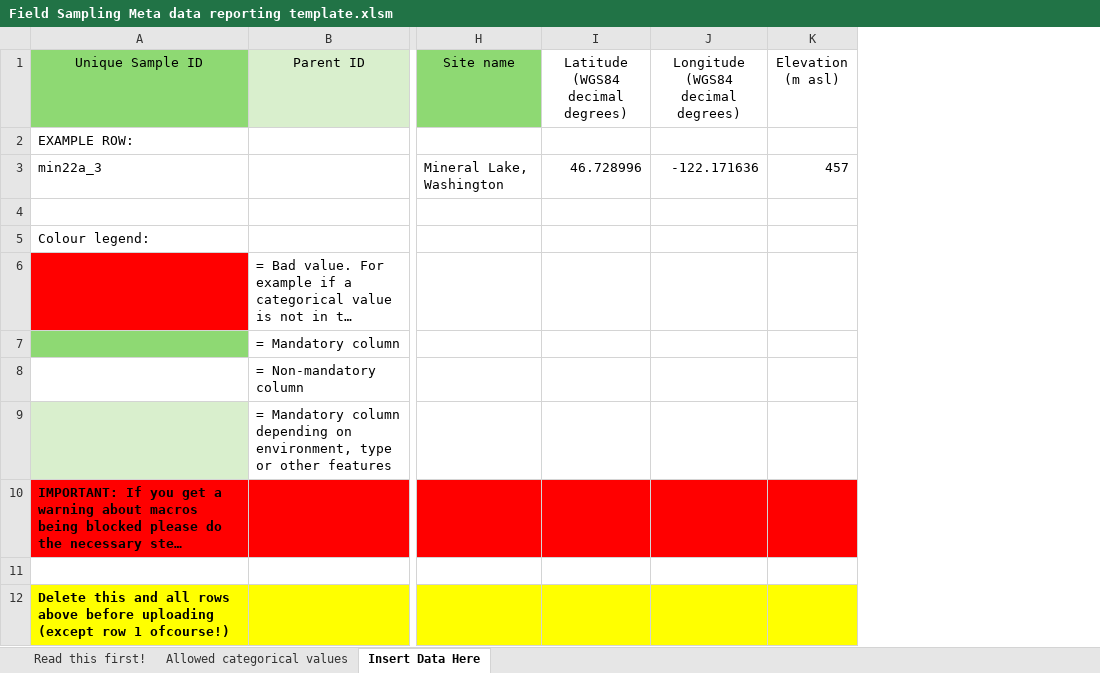
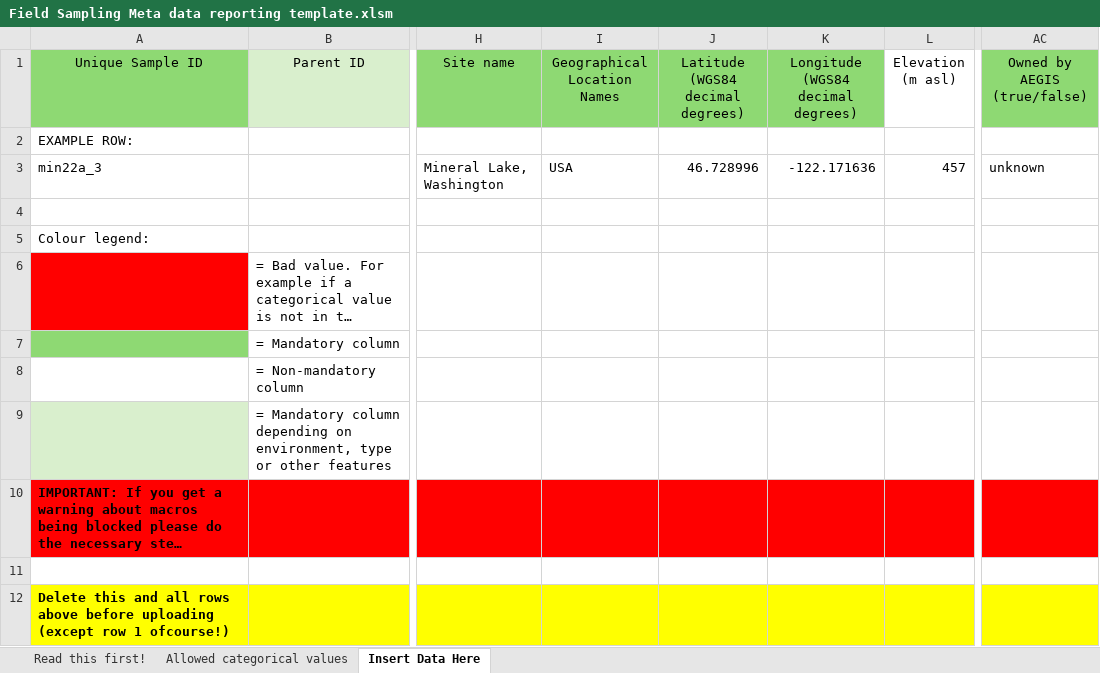
Before and after one commit to magnujo/gg-metadatabase-ui, an Excel workbook: auto_generated_upload_sheet_templates/Field Sampling Meta data reporting template.xlsm, sheet Insert Data Here, drawn as a sheet; only a part is shown, gaps mark what is left out; long unchanged cells end in …; values as stored, in another font and other column widths than the file's, no borders; conditional formats not drawn; addresses are those after the commit; the diff names each change by its address in the sheet, - before the commit and + after, or states it on an @@ line.

Commit message:
added new columns

```diff
--- a/auto_generated_upload_sheet_templates/Field Sampling Meta data reporting template.xlsm (sheet Insert Data Here)
+++ b/auto_generated_upload_sheet_templates/Field Sampling Meta data reporting template.xlsm (sheet Insert Data Here)
+column I (Geographical Location Names), row 3: USA
+column AC (Owned by AEGIS (true/false)), row 3: unknown
-J1:K1 fill: none
+J1:K1 fill: #8ED973
```
Also changed, not shown: sheet Allowed categorical values, 4 other files.
